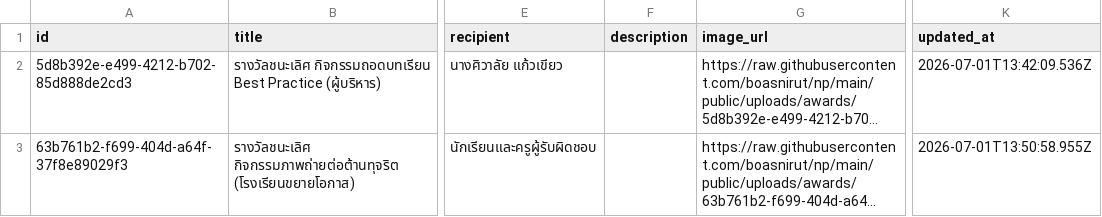
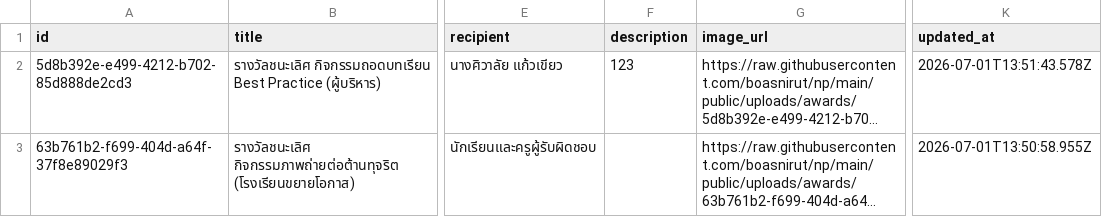
Before and after one commit to boasnirut/np, a CSV file: data/awards.csv, drawn as a sheet; only a part is shown, gaps mark what is left out; long unchanged cells end in …; the diff names each change by its address in the sheet, - before the commit and + after, or states it on an @@ line.

Commit message:
แก้ไขผลงานและรางวัล: รางวัลชนะเลิศ กิจกรรมถอดบทเรียน Best Practice (ผู้บริหาร)

```diff
--- a/data/awards.csv
+++ b/data/awards.csv
-F2 (description): (empty)
+F2 (description): 123
-K2 (updated_at): 2026-07-01T13:42:09.536Z
+K2 (updated_at): 2026-07-01T13:51:43.578Z
```
